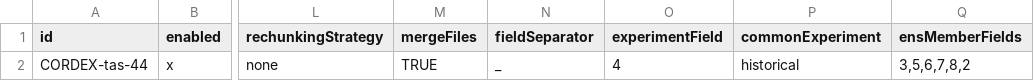
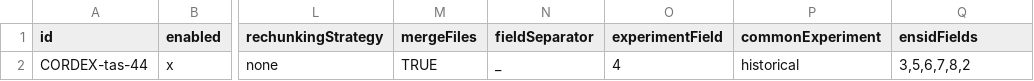
Before and after one commit to Klimaatlas/KAPy, a TSV file: config/inputs.tsv, drawn as a sheet; only a part is shown, gaps mark what is left out; the diff names each change by its address in the sheet, - before the commit and + after, or states it on an @@ line.

Commit message:
Handle case with mergeFiles=FALSE where we still want to rebuild ensid

```diff
--- a/config/inputs.tsv
+++ b/config/inputs.tsv
-Q1: ensMemberFields
+Q1: ensidFields
```
Also changed, not shown: workflow/testing/inputs.tsv, 6 other files.
